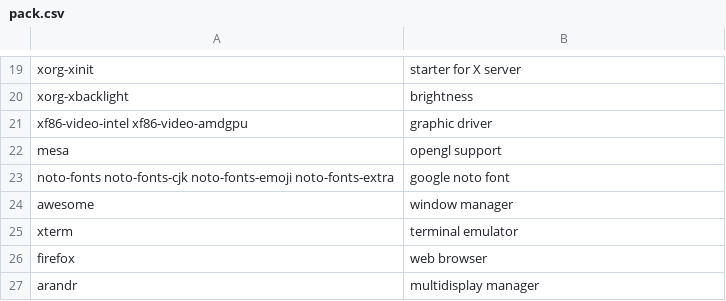
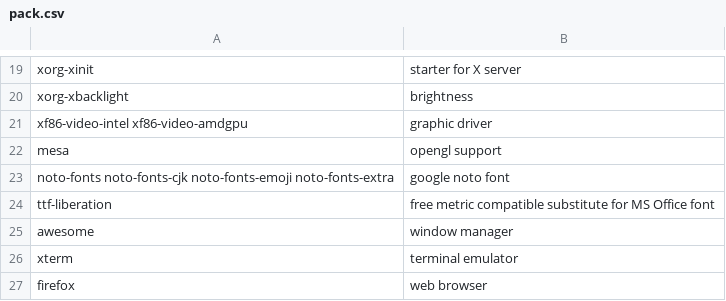
Before and after one commit to fhpraw/awsm, a CSV file: pack.csv, drawn as a sheet; only a part is shown, gaps mark what is left out; the shorter side is filled out with more unchanged rows; the diff names each change by its address in the sheet, - before the commit and + after, or states it on an @@ line.

```diff
--- a/pack.csv
+++ b/pack.csv
+row 24: ttf-liberation | free metric compatible substitute for MS Office font
```
Also changed, not shown: 5 other files.
